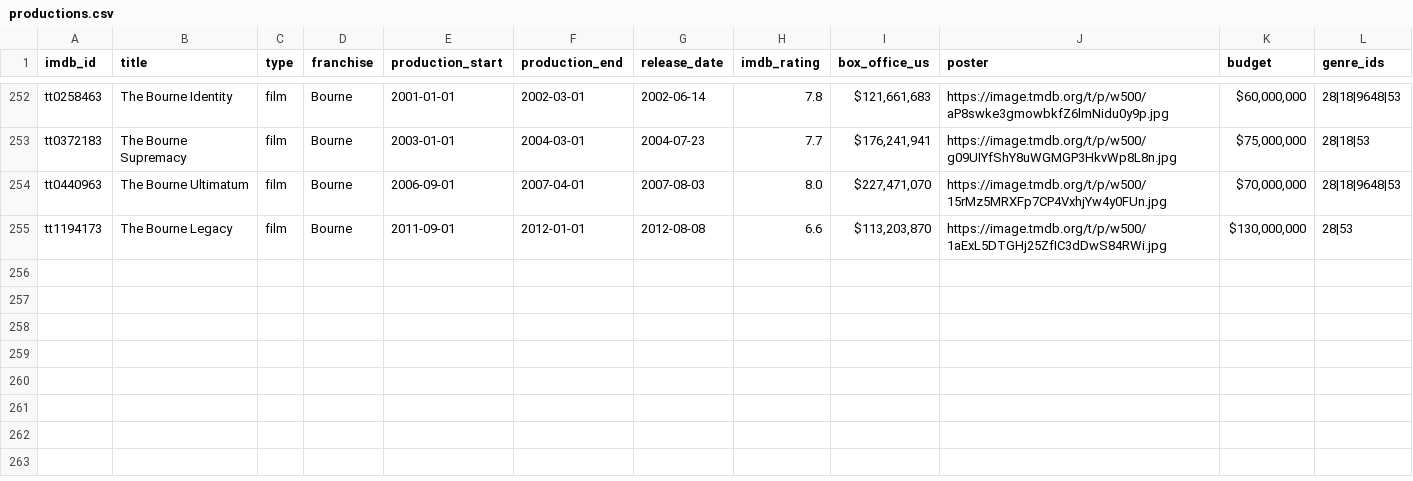
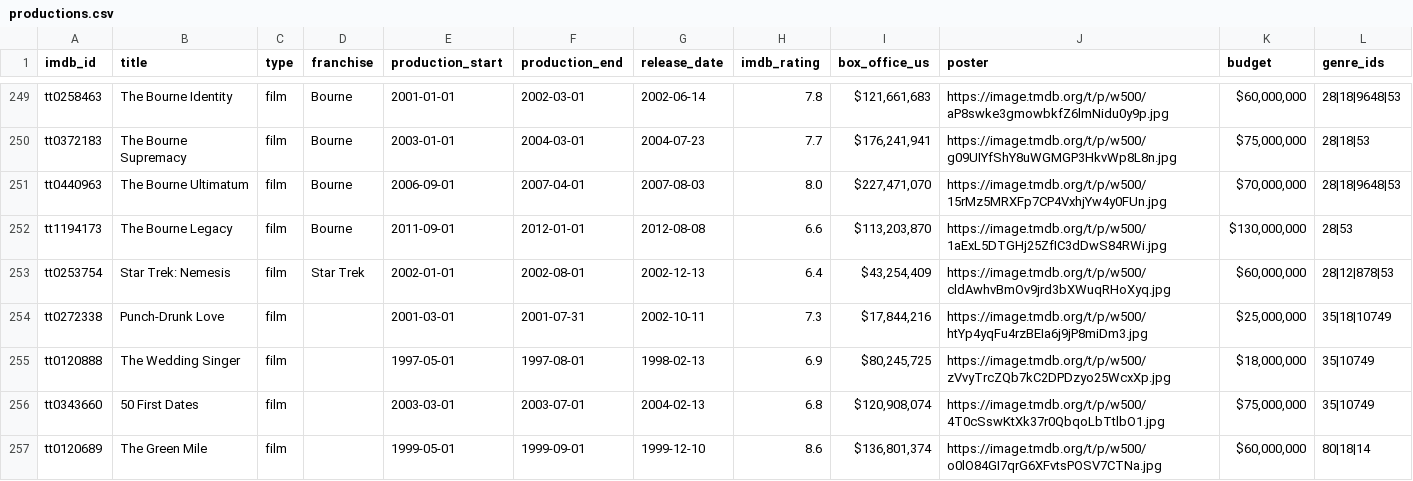
Before and after one commit to belassiter/im-as-old-as, a CSV file: productions.csv, drawn as a sheet; only a part is shown, gaps mark what is left out; the diff covers the shown part only.

Commit message:
added franchises and genres filters

```diff
--- a/productions.csv
+++ b/productions.csv
@@ -255 +252,6 @@
 "tt1194173","The Bourne Legacy","film","Bourne","2011-09-01","2012-01-01","2012-08-08","6.6","$113,203,870","https://image.tmdb.org/t/p/w500/1aExL5DTGHj25ZfIC3dDwS84RWi.jpg","$130,000,000","28|53"
+"tt0253754","Star Trek: Nemesis","film","Star Trek","2002-01-01","2002-08-01","2002-12-13","6.4","$43,254,409","https://image.tmdb.org/t/p/w500/cldAwhvBmOv9jrd3bXWuqRHoXyq.jpg","$60,000,000","28|12|878|53"
+"tt0272338","Punch-Drunk Love","film","","2001-03-01","2001-07-31","2002-10-11","7.3","$17,844,216","https://image.tmdb.org/t/p/w500/htYp4yqFu4rzBEIa6j9jP8miDm3.jpg","$25,000,000","35|18|10749"
+"tt0120888","The Wedding Singer","film","","1997-05-01","1997-08-01","1998-02-13","6.9","$80,245,725","https://image.tmdb.org/t/p/w500/zVvyTrcZQb7kC2DPDzyo25WcxXp.jpg","$18,000,000","35|10749"
+"tt0343660","50 First Dates","film","","2003-03-01","2003-07-01","2004-02-13","6.8","$120,908,074","https://image.tmdb.org/t/p/w500/4T0cSswKtXk37r0QbqoLbTtlbO1.jpg","$75,000,000","35|10749"
+"tt0120689","The Green Mile","film","","1999-05-01","1999-09-01","1999-12-10","8.6","$136,801,374","https://image.tmdb.org/t/p/w500/o0lO84GI7qrG6XFvtsPOSV7CTNa.jpg","$60,000,000","80|18|14"
```
Also changed, not shown: 4 added rows, 3 removed rows and 41 edited cells elsewhere in this file, actors.csv, roles.csv, 2 other files.
